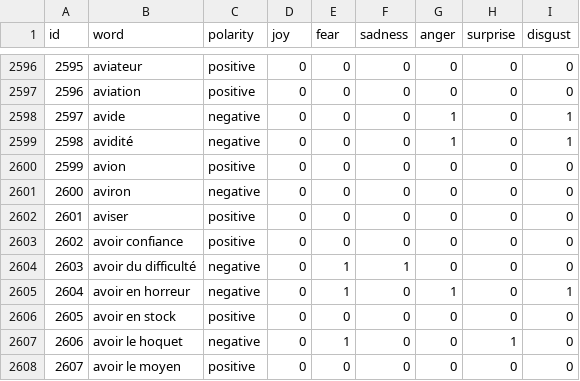
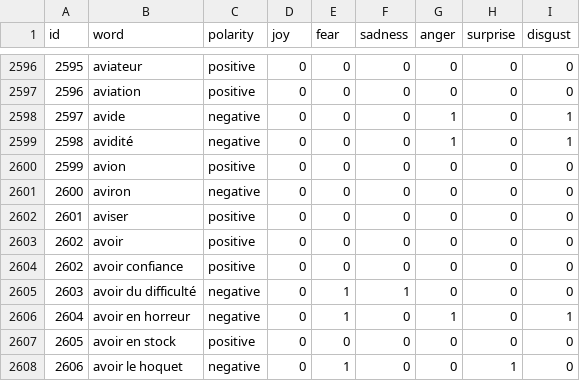
Before and after one commit to arhouati/pok-datamining, a CSV file: resources/dictionary/dictionary-fr.csv, drawn as a sheet; only a part is shown, gaps mark what is left out; the shorter side is filled out with more unchanged rows; the diff names each change by its address in the sheet, - before the commit and + after, or states it on an @@ line.

Commit message:
Add "avoir" verb

```diff
--- a/resources/dictionary/dictionary-fr.csv
+++ b/resources/dictionary/dictionary-fr.csv
+row 2603: 2602 | avoir | positive | 0 | 0 | 0 | 0 | 0 | 0
```
